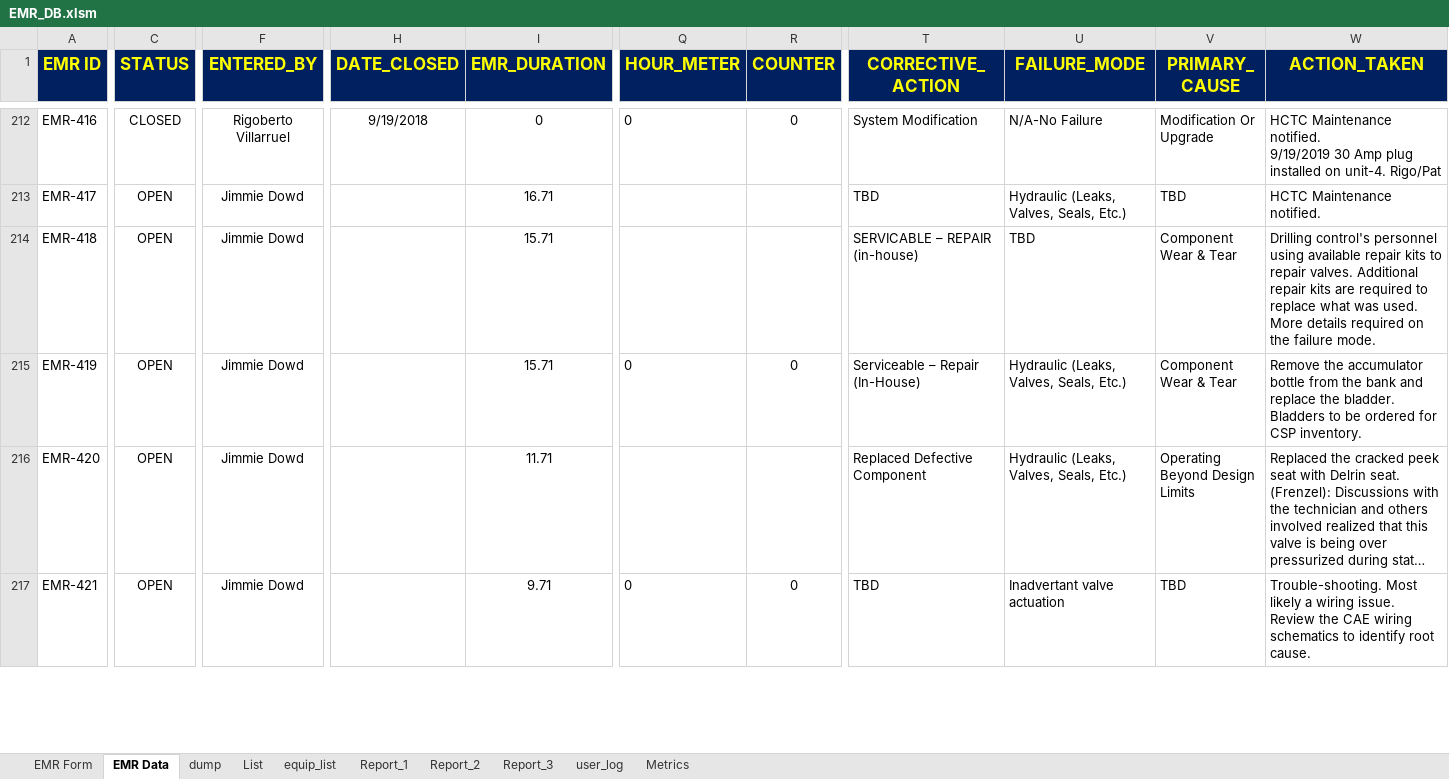
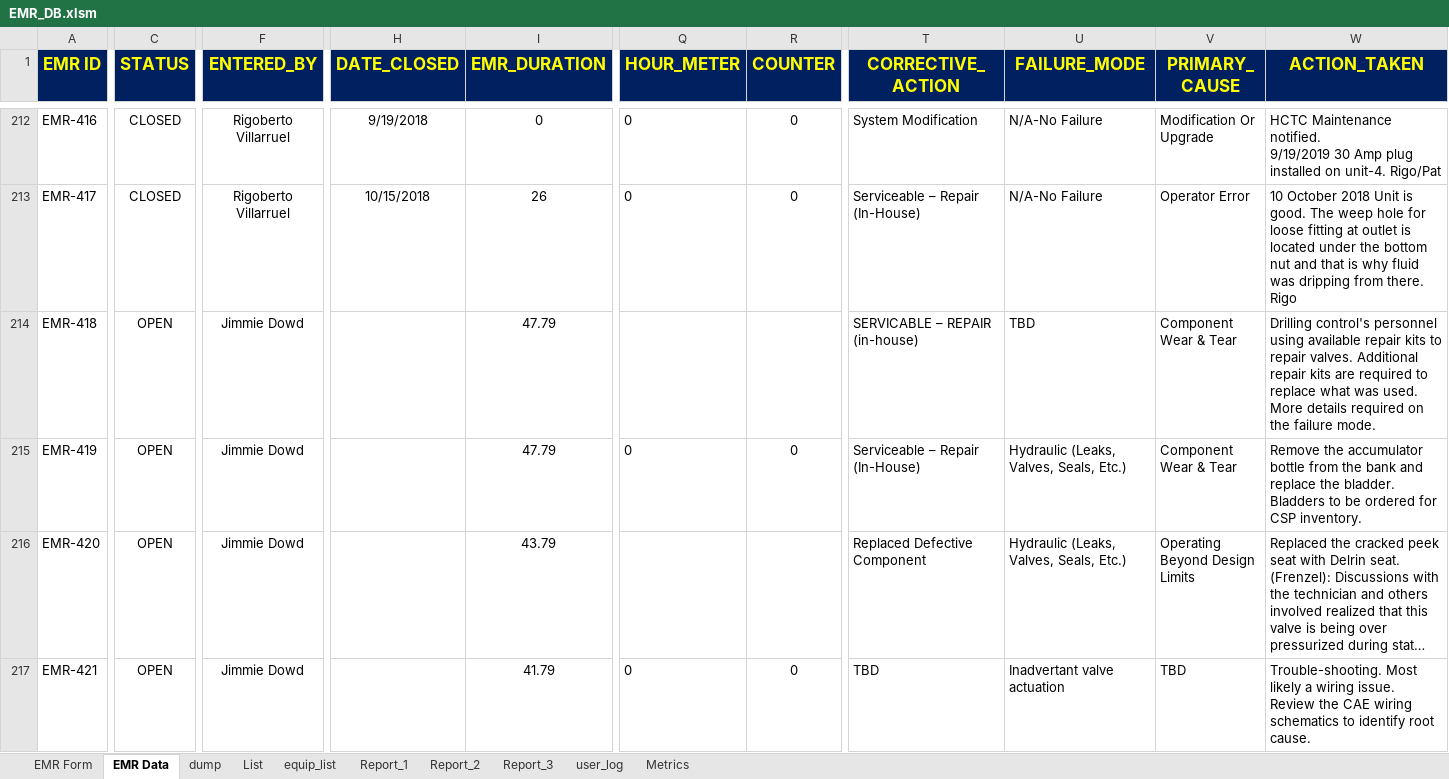
Before and after one commit to DJimmie/EM-Database-excel-, an Excel workbook: EMR_DB.xlsm, sheet EMR Data, drawn as a sheet; only a part is shown, gaps mark what is left out; long unchanged cells end in …; values as stored, in another font and other column widths than the file's, no borders; conditional formats not drawn; the diff covers the shown part only; the diff names each change by its address in the sheet, - before the commit and + after, or states it on an @@ line.

```diff
--- a/EMR_DB.xlsm (sheet EMR Data)
+++ b/EMR_DB.xlsm (sheet EMR Data)
-C213 (STATUS): OPEN
+C213 (STATUS): CLOSED
-F213 (ENTERED_BY): Jimmie Dowd
+F213 (ENTERED_BY): Rigoberto Villarruel
-H213 (DATE_CLOSED): (empty)
+H213 (DATE_CLOSED): 10/15/2018
-I213 (EMR_DURATION): 16.71
+I213 (EMR_DURATION): 26
-Q213 (HOUR_METER): (empty)
+Q213 (HOUR_METER): 0
-R213 (COUNTER): (empty)
+R213 (COUNTER): 0
-T213 (CORRECTIVE_ACTION): TBD
+T213 (CORRECTIVE_ACTION): Serviceable – Repair (In-House)
-U213 (FAILURE_MODE): Hydraulic (Leaks, Valves, Seals, Etc.)
+U213 (FAILURE_MODE): N/A-No Failure
-V213 (PRIMARY_ CAUSE): TBD
+V213 (PRIMARY_ CAUSE): Operator Error
-W213 (ACTION_TAKEN): HCTC Maintenance notified.
+W213 (ACTION_TAKEN): 10 October 2018 Unit is good. The weep hole for loose fitting at outlet is located under the bottom nut and that is why fluid was dripping from there. Rigo
-I214:I215 (EMR_DURATION): 15.71
+I214:I215 (EMR_DURATION): 47.79
-I216 (EMR_DURATION): 11.71
+I216 (EMR_DURATION): 43.79
-I217 (EMR_DURATION): 9.71
+I217 (EMR_DURATION): 41.79
```
Also changed, not shown: 6 added rows and 214 edited cells elsewhere in this sheet, sheet Report_2, sheet List, sheet Report_3, sheet user_log, sheet equip_list, formulas that keep their value, charts or pictures.
